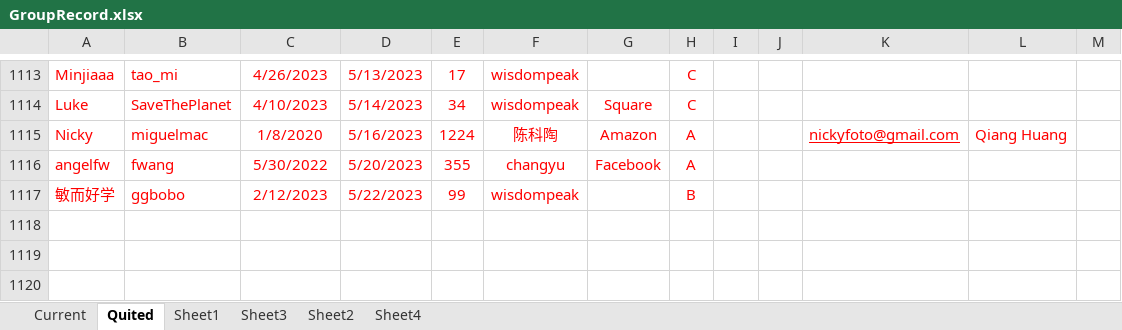
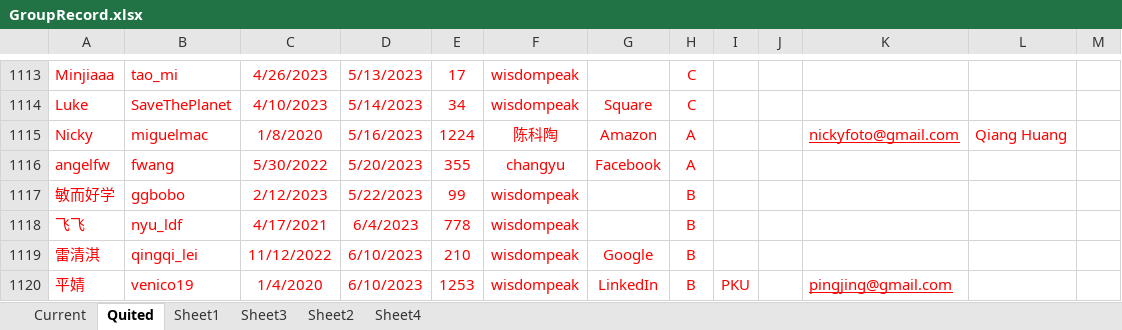
Before and after one commit to wisdompeak/lc-score-board, an Excel workbook: generateEXCEL/Data/Members/GroupRecord.xlsx, sheet Quited, drawn as a sheet; only a part is shown, gaps mark what is left out; values as stored, in another font and other column widths than the file's, no borders; the diff names each change by its address in the sheet, - before the commit and + after, or states it on an @@ line.

```diff
--- a/generateEXCEL/Data/Members/GroupRecord.xlsx (sheet Quited)
+++ b/generateEXCEL/Data/Members/GroupRecord.xlsx (sheet Quited)
+row 1118: 飞飞 | nyu_ldf | 4/17/2021 | 6/4/2023 | 778 | wisdompeak |  | B
+row 1119: 雷清淇 | qingqi_lei | 11/12/2022 | 6/10/2023 | 210 | wisdompeak | Google | B
+row 1120: 平婧 | venico19 | 1/4/2020 | 6/10/2023 | 1253 | wisdompeak | LinkedIn | B | PKU |  | pingjing@gmail.com
```
Also changed, not shown: sheet Current, generateEXCEL/index.xlsx, 17 other files.
